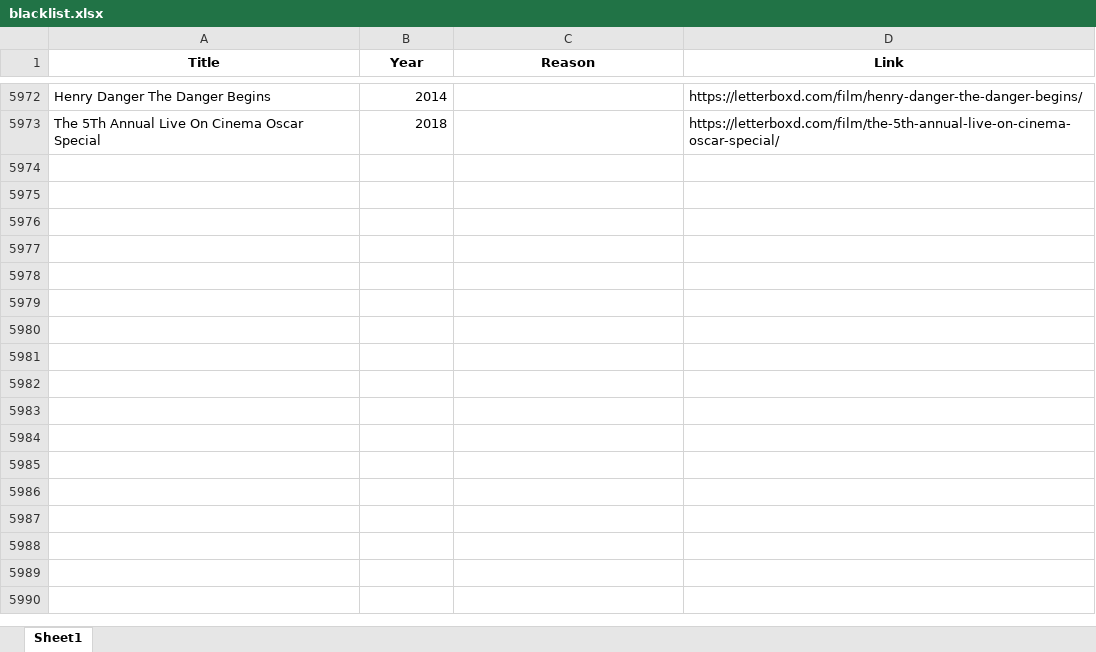
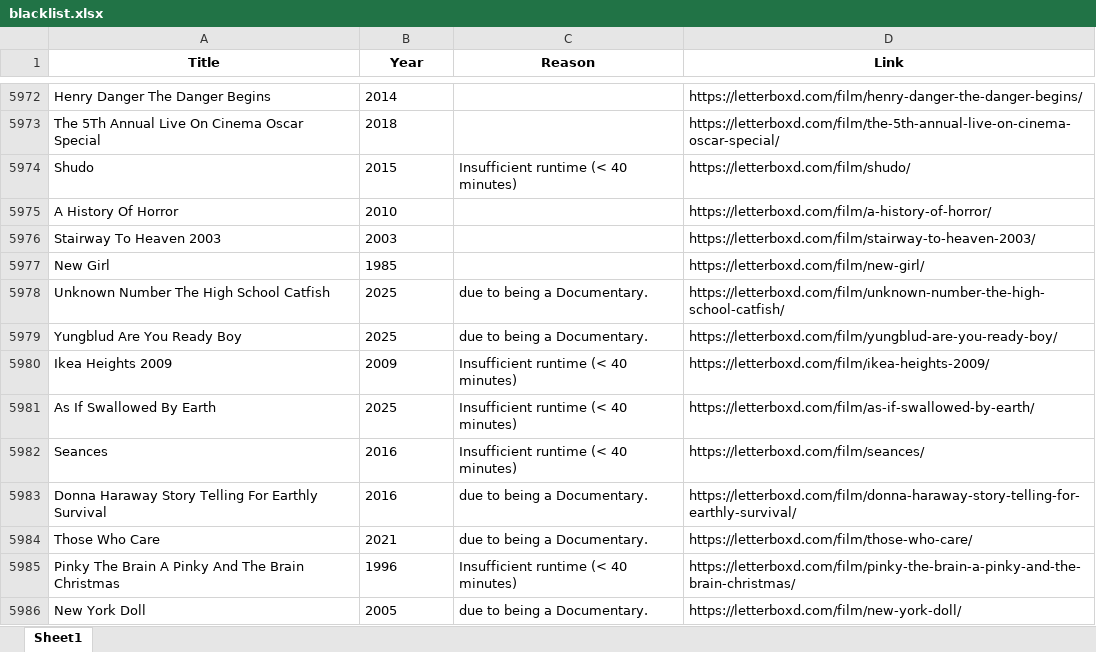
Before and after one commit to bigbadraj/Letterboxd-List-Scraping, an Excel workbook: blacklist.xlsx, sheet Sheet1, drawn as a sheet; only a part is shown, gaps mark what is left out; values as stored, in another font and other column widths than the file's, no borders; the diff covers the shown part only; the diff names each change by its address in the sheet, - before the commit and + after, or states it on an @@ line.

```diff
--- a/blacklist.xlsx (sheet Sheet1)
+++ b/blacklist.xlsx (sheet Sheet1)
-B5972:B5973 alignment: right
+B5972:B5973 alignment: left
+row 5974: Shudo | 2015 | Insufficient runtime (< 40 minutes) | https://letterboxd.com/film/shudo/
+row 5975: A History Of Horror | 2010 |  | https://letterboxd.com/film/a-history-of-horror/
+row 5976: Stairway To Heaven 2003 | 2003 |  | https://letterboxd.com/film/stairway-to-heaven-2003/
+row 5977: New Girl | 1985 |  | https://letterboxd.com/film/new-girl/
+row 5978: Unknown Number The High School Catfish | 2025 | due to being a Documentary. | https://letterboxd.com/film/unknown-number-the-high-school-catfish/
+row 5979: Yungblud Are You Ready Boy | 2025 | due to being a Documentary. | https://letterboxd.com/film/yungblud-are-you-ready-boy/
+row 5980: Ikea Heights 2009 | 2009 | Insufficient runtime (< 40 minutes) | https://letterboxd.com/film/ikea-heights-2009/
+row 5981: As If Swallowed By Earth | 2025 | Insufficient runtime (< 40 minutes) | https://letterboxd.com/film/as-if-swallowed-by-earth/
+row 5982: Seances | 2016 | Insufficient runtime (< 40 minutes) | https://letterboxd.com/film/seances/
+row 5983: Donna Haraway Story Telling For Earthly Survival | 2016 | due to being a Documentary. | https://letterboxd.com/film/donna-haraway-story-telling-for-earthly-survival/
+row 5984: Those Who Care | 2021 | due to being a Documentary. | https://letterboxd.com/film/those-who-care/
+row 5985: Pinky The Brain A Pinky And The Brain Christmas | 1996 | Insufficient runtime (< 40 minutes) | https://letterboxd.com/film/pinky-the-brain-a-pinky-and-the-brain-christmas/
+row 5986: New York Doll | 2005 | due to being a Documentary. | https://letterboxd.com/film/new-york-doll/
```
Also changed, not shown: cell formats elsewhere in this sheet, 5 other files.
